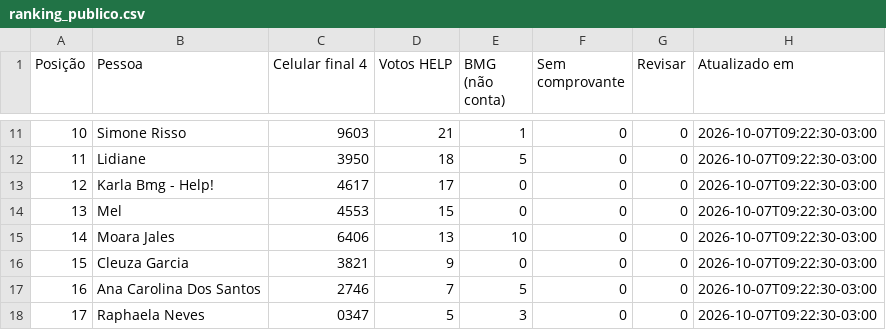
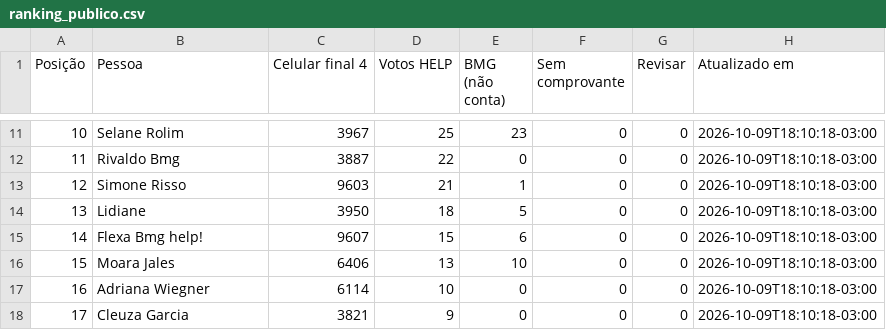
Before and after one commit to rodrigo-martinez1110/contagem-votos-reclame-aqui-help, a CSV file: ranking_publico.csv, drawn as a sheet; only a part is shown, gaps mark what is left out; the diff covers the shown part only.

Commit message:
Conta montagem HELP com tres votos

```diff
--- a/ranking_publico.csv
+++ b/ranking_publico.csv
@@ -11,8 +11,8 @@
-10;Simone Risso;9603;21;1;0;0;2026-10-07T09:22:30-03:00
-11;Lidiane;3950;18;5;0;0;2026-10-07T09:22:30-03:00
-12;Karla Bmg - Help!;4617;17;0;0;0;2026-10-07T09:22:30-03:00
-13;Mel;4553;15;0;0;0;2026-10-07T09:22:30-03:00
-14;Moara Jales;6406;13;10;0;0;2026-10-07T09:22:30-03:00
-15;Cleuza Garcia;3821;9;0;0;0;2026-10-07T09:22:30-03:00
-16;Ana Carolina Dos Santos;2746;7;5;0;0;2026-10-07T09:22:30-03:00
-17;Raphaela Neves;0347;5;3;0;0;2026-10-07T09:22:30-03:00
+10;Selane Rolim;3967;25;23;0;0;2026-10-09T18:10:18-03:00
+11;Rivaldo Bmg;3887;22;0;0;0;2026-10-09T18:10:18-03:00
+12;Simone Risso;9603;21;1;0;0;2026-10-09T18:10:18-03:00
+13;Lidiane;3950;18;5;0;0;2026-10-09T18:10:18-03:00
+14;Flexa Bmg help!;9607;15;6;0;0;2026-10-09T18:10:18-03:00
+15;Moara Jales;6406;13;10;0;0;2026-10-09T18:10:18-03:00
+16;Adriana Wiegner;6114;10;0;0;0;2026-10-09T18:10:18-03:00
+17;Cleuza Garcia;3821;9;0;0;0;2026-10-09T18:10:18-03:00
```
Also changed, not shown: 138 edited cells elsewhere in this file, 3 other files.
